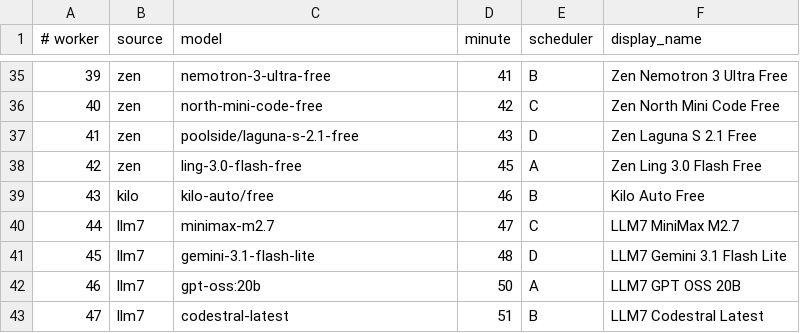
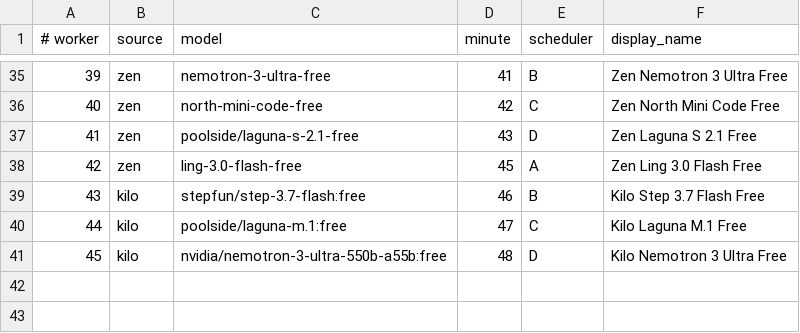
Before and after one commit to JoshCLWren/comic-pile, a TSV file: .github/free-model-factories.tsv, drawn as a sheet; only a part is shown, gaps mark what is left out.

Commit message:
factory: keep only fixed free provider models

```diff
--- a/.github/free-model-factories.tsv
+++ b/.github/free-model-factories.tsv
@@ -38,6 +38,4 @@
 42	zen	ling-3.0-flash-free	45	A	Zen Ling 3.0 Flash Free
-43	kilo	kilo-auto/free	46	B	Kilo Auto Free
-44	llm7	minimax-m2.7	47	C	LLM7 MiniMax M2.7
-45	llm7	gemini-3.1-flash-lite	48	D	LLM7 Gemini 3.1 Flash Lite
-46	llm7	gpt-oss:20b	50	A	LLM7 GPT OSS 20B
-47	llm7	codestral-latest	51	B	LLM7 Codestral Latest
+43	kilo	stepfun/step-3.7-flash:free	46	B	Kilo Step 3.7 Flash Free
+44	kilo	poolside/laguna-m.1:free	47	C	Kilo Laguna M.1 Free
+45	kilo	nvidia/nemotron-3-ultra-550b-a55b:free	48	D	Kilo Nemotron 3 Ultra Free
```
